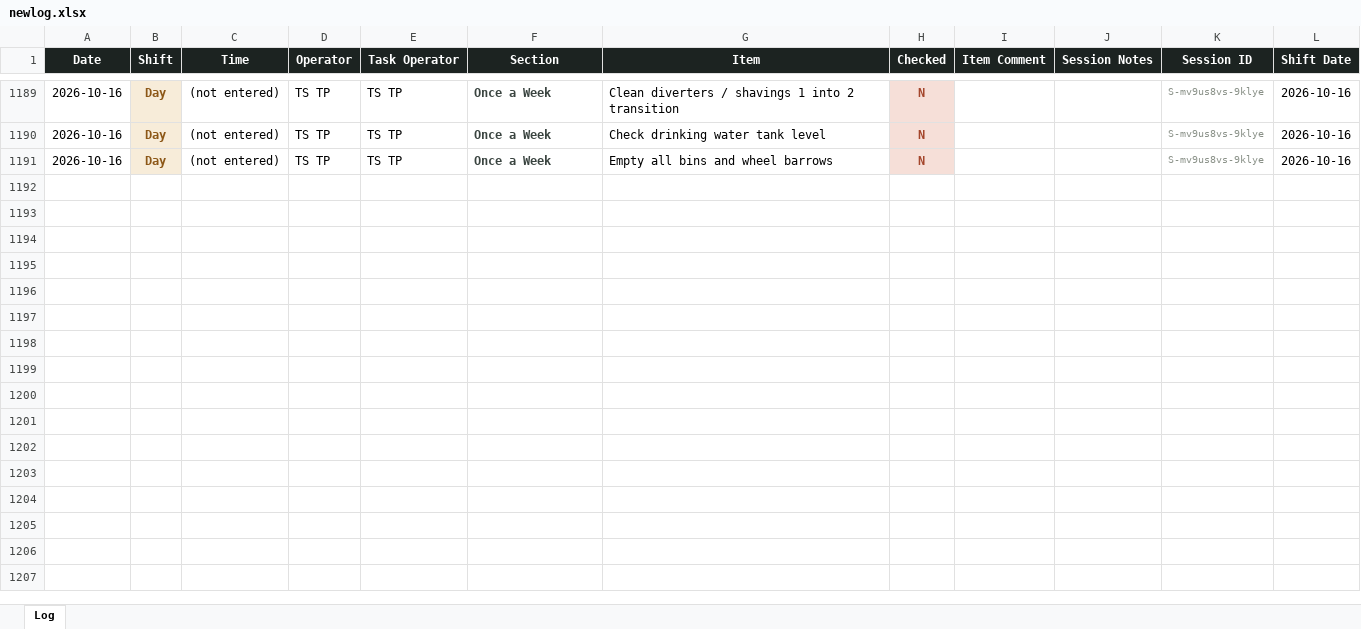
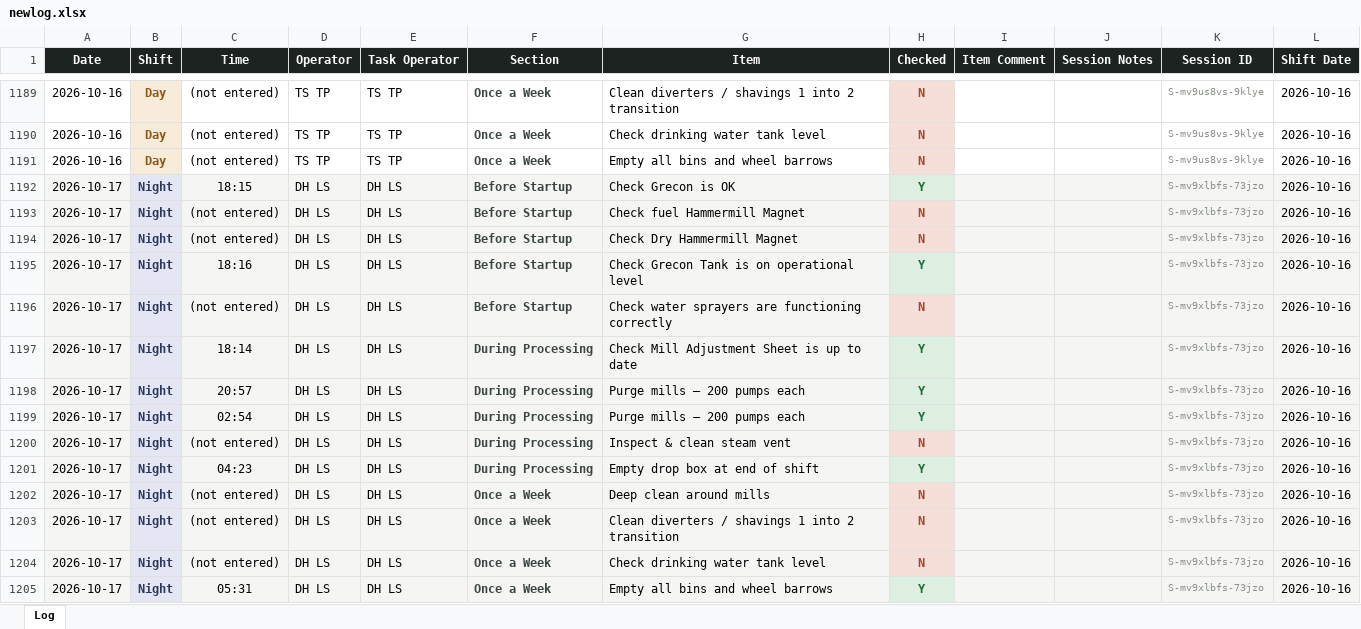
Before and after one commit to Tuan-Biomass/daily-checklist, an Excel workbook: newlog.xlsx, sheet Log, drawn as a sheet; only a part is shown, gaps mark what is left out; values as stored, in another font and other column widths than the file's, no borders; the diff names each change by its address in the sheet, - before the commit and + after, or states it on an @@ line.

Commit message:
Checklist log update 2026-10-16T19:32:02.100Z

```diff
--- a/newlog.xlsx (sheet Log)
+++ b/newlog.xlsx (sheet Log)
+row 1192: 2026-10-17 | Night | 18:15 | DH LS | DH LS | Before Startup | Check Grecon is OK | Y |  |  | S-mv9xlbfs-73jzo | 2026-10-16
+row 1193: 2026-10-17 | Night | (not entered) | DH LS | DH LS | Before Startup | Check fuel Hammermill Magnet | N |  |  | S-mv9xlbfs-73jzo | 2026-10-16
+row 1194: 2026-10-17 | Night | (not entered) | DH LS | DH LS | Before Startup | Check Dry Hammermill Magnet | N |  |  | S-mv9xlbfs-73jzo | 2026-10-16
+row 1195: 2026-10-17 | Night | 18:16 | DH LS | DH LS | Before Startup | Check Grecon Tank is on operational level | Y |  |  | S-mv9xlbfs-73jzo | 2026-10-16
+row 1196: 2026-10-17 | Night | (not entered) | DH LS | DH LS | Before Startup | Check water sprayers are functioning correctly | N |  |  | S-mv9xlbfs-73jzo | 2026-10-16
+row 1197: 2026-10-17 | Night | 18:14 | DH LS | DH LS | During Processing | Check Mill Adjustment Sheet is up to date | Y |  |  | S-mv9xlbfs-73jzo | 2026-10-16
+row 1198: 2026-10-17 | Night | 20:57 | DH LS | DH LS | During Processing | Purge mills — 200 pumps each | Y |  |  | S-mv9xlbfs-73jzo | 2026-10-16
+row 1199: 2026-10-17 | Night | 02:54 | DH LS | DH LS | During Processing | Purge mills — 200 pumps each | Y |  |  | S-mv9xlbfs-73jzo | 2026-10-16
+row 1200: 2026-10-17 | Night | (not entered) | DH LS | DH LS | During Processing | Inspect & clean steam vent | N |  |  | S-mv9xlbfs-73jzo | 2026-10-16
+row 1201: 2026-10-17 | Night | 04:23 | DH LS | DH LS | During Processing | Empty drop box at end of shift | Y |  |  | S-mv9xlbfs-73jzo | 2026-10-16
+row 1202: 2026-10-17 | Night | (not entered) | DH LS | DH LS | Once a Week | Deep clean around mills | N |  |  | S-mv9xlbfs-73jzo | 2026-10-16
+row 1203: 2026-10-17 | Night | (not entered) | DH LS | DH LS | Once a Week | Clean diverters / shavings 1 into 2 transition | N |  |  | S-mv9xlbfs-73jzo | 2026-10-16
+row 1204: 2026-10-17 | Night | (not entered) | DH LS | DH LS | Once a Week | Check drinking water tank level | N |  |  | S-mv9xlbfs-73jzo | 2026-10-16
+row 1205: 2026-10-17 | Night | 05:31 | DH LS | DH LS | Once a Week | Empty all bins and wheel barrows | Y |  |  | S-mv9xlbfs-73jzo | 2026-10-16
```
